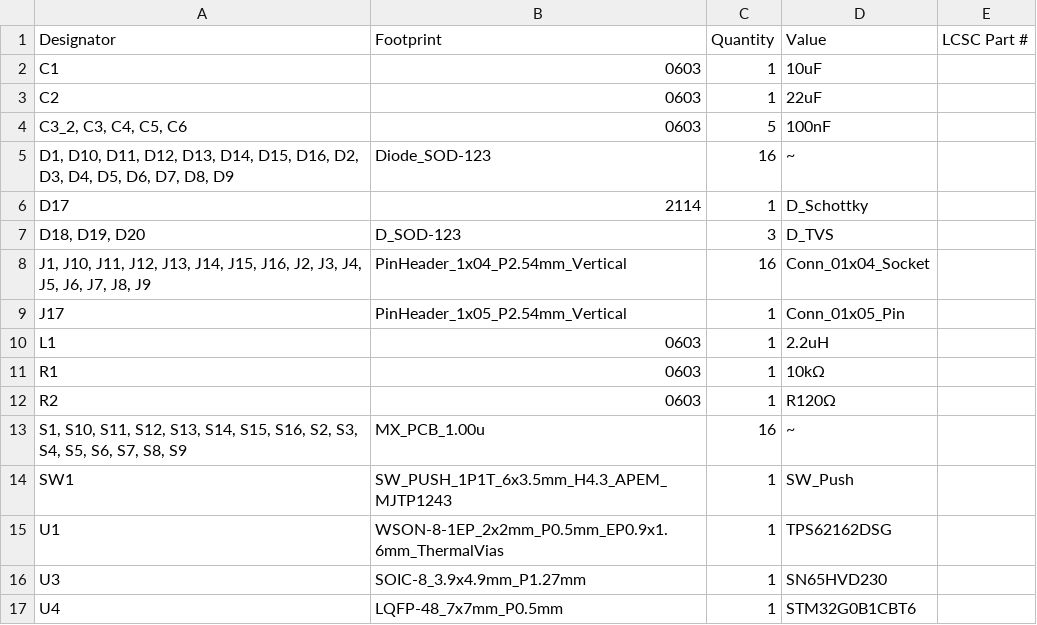
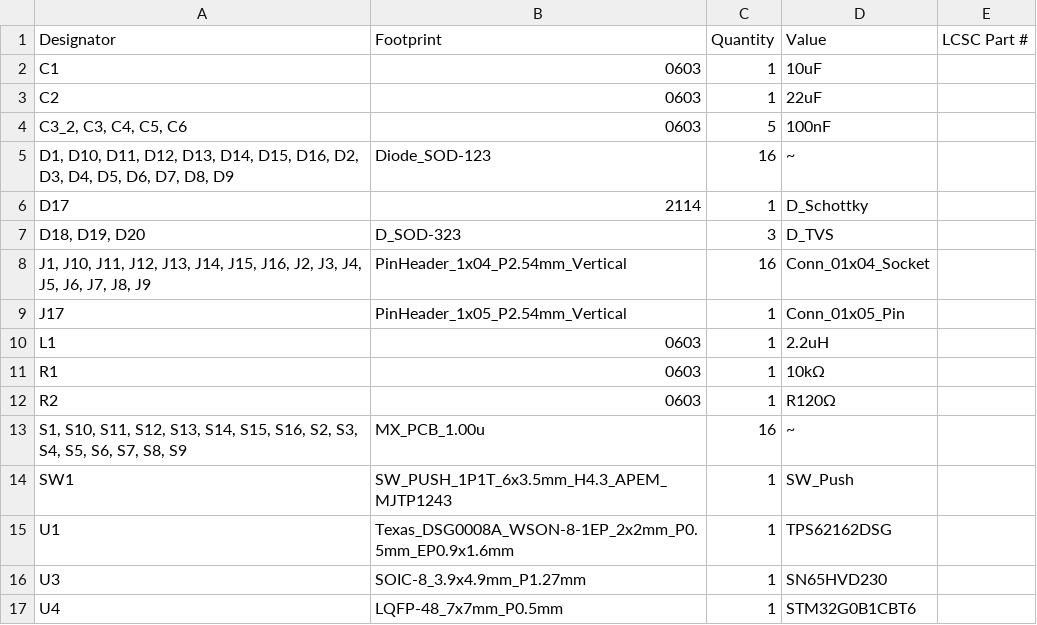
Before and after one commit to JoelNymark/modu-hardware, a CSV file: 4x4-key-pcb/production/bom.csv, drawn as a sheet.

```diff
--- a/4x4-key-pcb/production/bom.csv
+++ b/4x4-key-pcb/production/bom.csv
@@ -6,3 +6,3 @@ C2,0603,1,22uF,
 D17,2114,1,D_Schottky,
-"D18, D19, D20",D_SOD-123,3,D_TVS,
+"D18, D19, D20",D_SOD-323,3,D_TVS,
 "J1, J10, J11, J12, J13, J14, J15, J16, J2, J3, J4, J5, J6, J7, J8, J9",PinHeader_1x04_P2.54mm_Vertical,16,Conn_01x04_Socket,
@@ -14,3 +14,3 @@ R2,0603,1,R120Ω,
 SW1,SW_PUSH_1P1T_6x3.5mm_H4.3_APEM_MJTP1243,1,SW_Push,
-U1,WSON-8-1EP_2x2mm_P0.5mm_EP0.9x1.6mm_ThermalVias,1,TPS62162DSG,
+U1,Texas_DSG0008A_WSON-8-1EP_2x2mm_P0.5mm_EP0.9x1.6mm,1,TPS62162DSG,
 U3,SOIC-8_3.9x4.9mm_P1.27mm,1,SN65HVD230,
```
Also changed, not shown: 4x4-key-pcb/production/positions.csv, hub-pcb/production/bom.csv, 13 other files.
